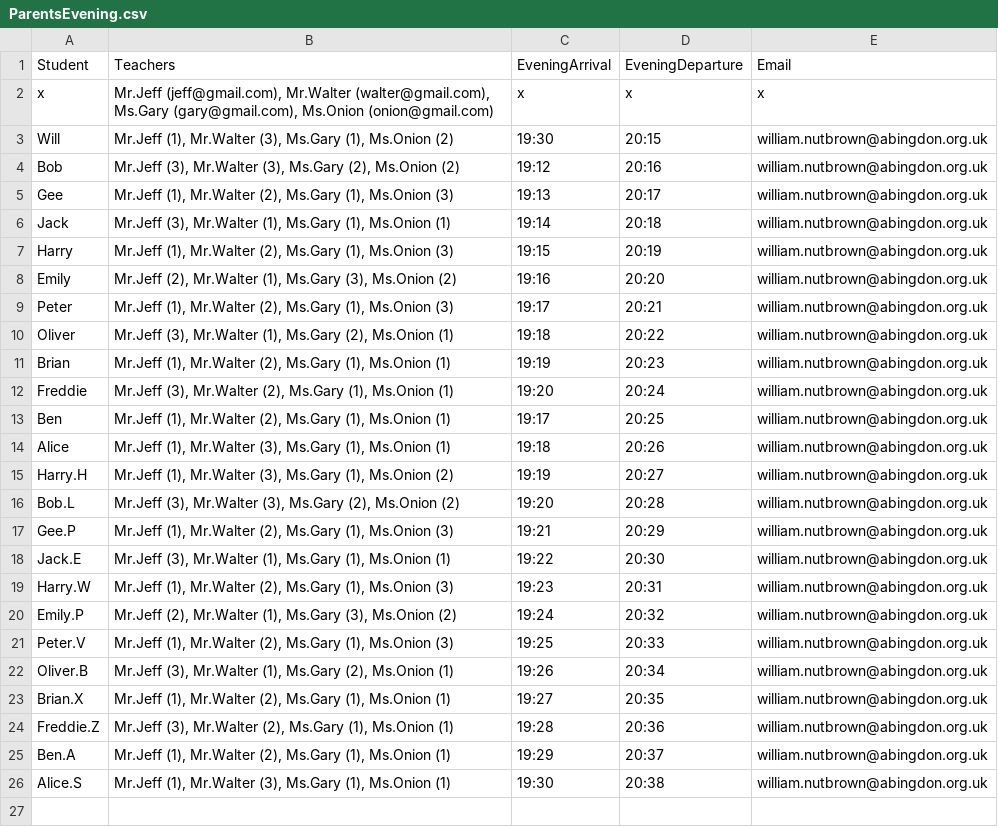
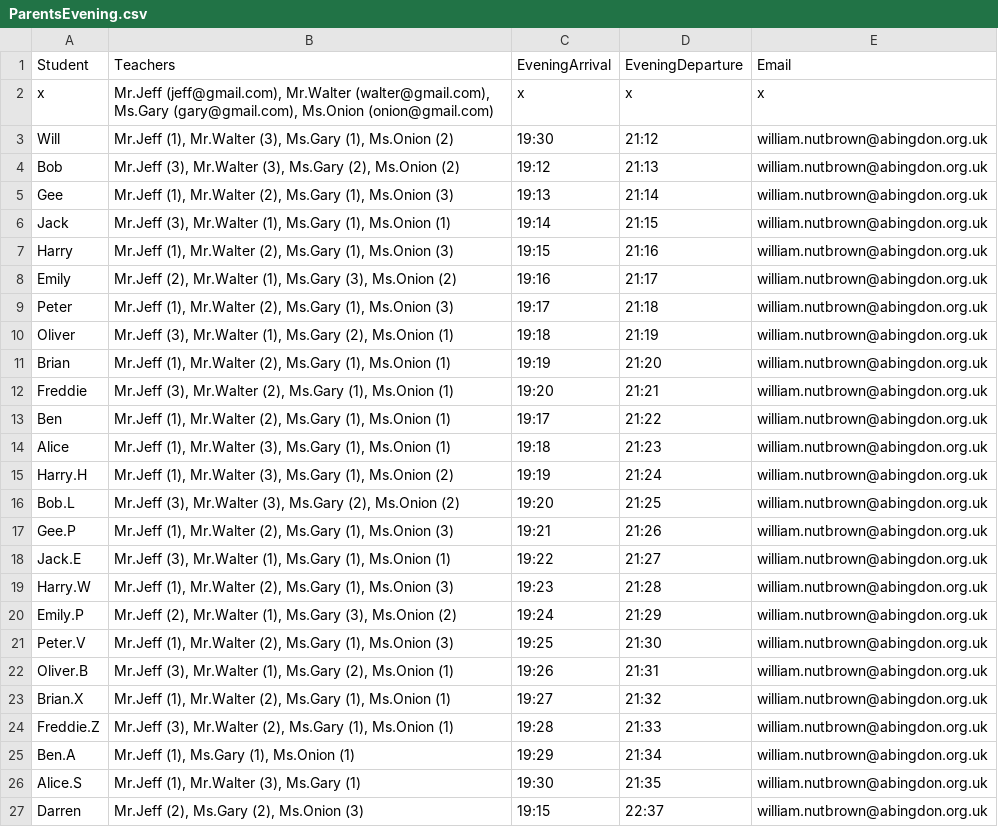
Before and after one commit to Retrocky/ParentsEvening, a CSV file: ParentsEvening.csv, drawn as a sheet.

```diff
--- a/ParentsEvening.csv
+++ b/ParentsEvening.csv
@@ -2,25 +2,26 @@ Student,Teachers,EveningArrival,EveningDeparture,Email
 x,"Mr.Jeff (jeff@gmail.com), Mr.Walter (walter@gmail.com), Ms.Gary (gary@gmail.com), Ms.Onion (onion@gmail.com)",x,x,x
-Will,"Mr.Jeff (1), Mr.Walter (3), Ms.Gary (1), Ms.Onion (2)",19:30,20:15,william.nutbrown@abingdon.org.uk
-Bob,"Mr.Jeff (3), Mr.Walter (3), Ms.Gary (2), Ms.Onion (2)",19:12,20:16,william.nutbrown@abingdon.org.uk
-Gee,"Mr.Jeff (1), Mr.Walter (2), Ms.Gary (1), Ms.Onion (3)",19:13,20:17,william.nutbrown@abingdon.org.uk
-Jack,"Mr.Jeff (3), Mr.Walter (1), Ms.Gary (1), Ms.Onion (1)",19:14,20:18,william.nutbrown@abingdon.org.uk
-Harry,"Mr.Jeff (1), Mr.Walter (2), Ms.Gary (1), Ms.Onion (3)",19:15,20:19,william.nutbrown@abingdon.org.uk
-Emily,"Mr.Jeff (2), Mr.Walter (1), Ms.Gary (3), Ms.Onion (2)",19:16,20:20,william.nutbrown@abingdon.org.uk
-Peter,"Mr.Jeff (1), Mr.Walter (2), Ms.Gary (1), Ms.Onion (3)",19:17,20:21,william.nutbrown@abingdon.org.uk
-Oliver,"Mr.Jeff (3), Mr.Walter (1), Ms.Gary (2), Ms.Onion (1)",19:18,20:22,william.nutbrown@abingdon.org.uk
-Brian,"Mr.Jeff (1), Mr.Walter (2), Ms.Gary (1), Ms.Onion (1)",19:19,20:23,william.nutbrown@abingdon.org.uk
-Freddie,"Mr.Jeff (3), Mr.Walter (2), Ms.Gary (1), Ms.Onion (1)",19:20,20:24,william.nutbrown@abingdon.org.uk
-Ben,"Mr.Jeff (1), Mr.Walter (2), Ms.Gary (1), Ms.Onion (1)",19:17,20:25,william.nutbrown@abingdon.org.uk
-Alice,"Mr.Jeff (1), Mr.Walter (3), Ms.Gary (1), Ms.Onion (1)",19:18,20:26,william.nutbrown@abingdon.org.uk
-Harry.H,"Mr.Jeff (1), Mr.Walter (3), Ms.Gary (1), Ms.Onion (2)",19:19,20:27,william.nutbrown@abingdon.org.uk
-Bob.L,"Mr.Jeff (3), Mr.Walter (3), Ms.Gary (2), Ms.Onion (2)",19:20,20:28,william.nutbrown@abingdon.org.uk
-Gee.P,"Mr.Jeff (1), Mr.Walter (2), Ms.Gary (1), Ms.Onion (3)",19:21,20:29,william.nutbrown@abingdon.org.uk
-Jack.E,"Mr.Jeff (3), Mr.Walter (1), Ms.Gary (1), Ms.Onion (1)",19:22,20:30,william.nutbrown@abingdon.org.uk
-Harry.W,"Mr.Jeff (1), Mr.Walter (2), Ms.Gary (1), Ms.Onion (3)",19:23,20:31,william.nutbrown@abingdon.org.uk
-Emily.P,"Mr.Jeff (2), Mr.Walter (1), Ms.Gary (3), Ms.Onion (2)",19:24,20:32,william.nutbrown@abingdon.org.uk
-Peter.V,"Mr.Jeff (1), Mr.Walter (2), Ms.Gary (1), Ms.Onion (3)",19:25,20:33,william.nutbrown@abingdon.org.uk
-Oliver.B,"Mr.Jeff (3), Mr.Walter (1), Ms.Gary (2), Ms.Onion (1)",19:26,20:34,william.nutbrown@abingdon.org.uk
-Brian.X,"Mr.Jeff (1), Mr.Walter (2), Ms.Gary (1), Ms.Onion (1)",19:27,20:35,william.nutbrown@abingdon.org.uk
-Freddie.Z,"Mr.Jeff (3), Mr.Walter (2), Ms.Gary (1), Ms.Onion (1)",19:28,20:36,william.nutbrown@abingdon.org.uk
-Ben.A,"Mr.Jeff (1), Mr.Walter (2), Ms.Gary (1), Ms.Onion (1)",19:29,20:37,william.nutbrown@abingdon.org.uk
-Alice.S,"Mr.Jeff (1), Mr.Walter (3), Ms.Gary (1), Ms.Onion (1)",19:30,20:38,william.nutbrown@abingdon.org.uk
+Will,"Mr.Jeff (1), Mr.Walter (3), Ms.Gary (1), Ms.Onion (2)",19:30,21:12,william.nutbrown@abingdon.org.uk
+Bob,"Mr.Jeff (3), Mr.Walter (3), Ms.Gary (2), Ms.Onion (2)",19:12,21:13,william.nutbrown@abingdon.org.uk
+Gee,"Mr.Jeff (1), Mr.Walter (2), Ms.Gary (1), Ms.Onion (3)",19:13,21:14,william.nutbrown@abingdon.org.uk
+Jack,"Mr.Jeff (3), Mr.Walter (1), Ms.Gary (1), Ms.Onion (1)",19:14,21:15,william.nutbrown@abingdon.org.uk
+Harry,"Mr.Jeff (1), Mr.Walter (2), Ms.Gary (1), Ms.Onion (3)",19:15,21:16,william.nutbrown@abingdon.org.uk
+Emily,"Mr.Jeff (2), Mr.Walter (1), Ms.Gary (3), Ms.Onion (2)",19:16,21:17,william.nutbrown@abingdon.org.uk
+Peter,"Mr.Jeff (1), Mr.Walter (2), Ms.Gary (1), Ms.Onion (3)",19:17,21:18,william.nutbrown@abingdon.org.uk
+Oliver,"Mr.Jeff (3), Mr.Walter (1), Ms.Gary (2), Ms.Onion (1)",19:18,21:19,william.nutbrown@abingdon.org.uk
+Brian,"Mr.Jeff (1), Mr.Walter (2), Ms.Gary (1), Ms.Onion (1)",19:19,21:20,william.nutbrown@abingdon.org.uk
+Freddie,"Mr.Jeff (3), Mr.Walter (2), Ms.Gary (1), Ms.Onion (1)",19:20,21:21,william.nutbrown@abingdon.org.uk
+Ben,"Mr.Jeff (1), Mr.Walter (2), Ms.Gary (1), Ms.Onion (1)",19:17,21:22,william.nutbrown@abingdon.org.uk
+Alice,"Mr.Jeff (1), Mr.Walter (3), Ms.Gary (1), Ms.Onion (1)",19:18,21:23,william.nutbrown@abingdon.org.uk
+Harry.H,"Mr.Jeff (1), Mr.Walter (3), Ms.Gary (1), Ms.Onion (2)",19:19,21:24,william.nutbrown@abingdon.org.uk
+Bob.L,"Mr.Jeff (3), Mr.Walter (3), Ms.Gary (2), Ms.Onion (2)",19:20,21:25,william.nutbrown@abingdon.org.uk
+Gee.P,"Mr.Jeff (1), Mr.Walter (2), Ms.Gary (1), Ms.Onion (3)",19:21,21:26,william.nutbrown@abingdon.org.uk
+Jack.E,"Mr.Jeff (3), Mr.Walter (1), Ms.Gary (1), Ms.Onion (1)",19:22,21:27,william.nutbrown@abingdon.org.uk
+Harry.W,"Mr.Jeff (1), Mr.Walter (2), Ms.Gary (1), Ms.Onion (3)",19:23,21:28,william.nutbrown@abingdon.org.uk
+Emily.P,"Mr.Jeff (2), Mr.Walter (1), Ms.Gary (3), Ms.Onion (2)",19:24,21:29,william.nutbrown@abingdon.org.uk
+Peter.V,"Mr.Jeff (1), Mr.Walter (2), Ms.Gary (1), Ms.Onion (3)",19:25,21:30,william.nutbrown@abingdon.org.uk
+Oliver.B,"Mr.Jeff (3), Mr.Walter (1), Ms.Gary (2), Ms.Onion (1)",19:26,21:31,william.nutbrown@abingdon.org.uk
+Brian.X,"Mr.Jeff (1), Mr.Walter (2), Ms.Gary (1), Ms.Onion (1)",19:27,21:32,william.nutbrown@abingdon.org.uk
+Freddie.Z,"Mr.Jeff (3), Mr.Walter (2), Ms.Gary (1), Ms.Onion (1)",19:28,21:33,william.nutbrown@abingdon.org.uk
+Ben.A,"Mr.Jeff (1), Ms.Gary (1), Ms.Onion (1)",19:29,21:34,william.nutbrown@abingdon.org.uk
+Alice.S,"Mr.Jeff (1), Mr.Walter (3), Ms.Gary (1)",19:30,21:35,william.nutbrown@abingdon.org.uk
+Darren,"Mr.Jeff (2), Ms.Gary (2), Ms.Onion (3)",19:15,22:37,william.nutbrown@abingdon.org.uk
```
Also changed, not shown: 1 other file.
